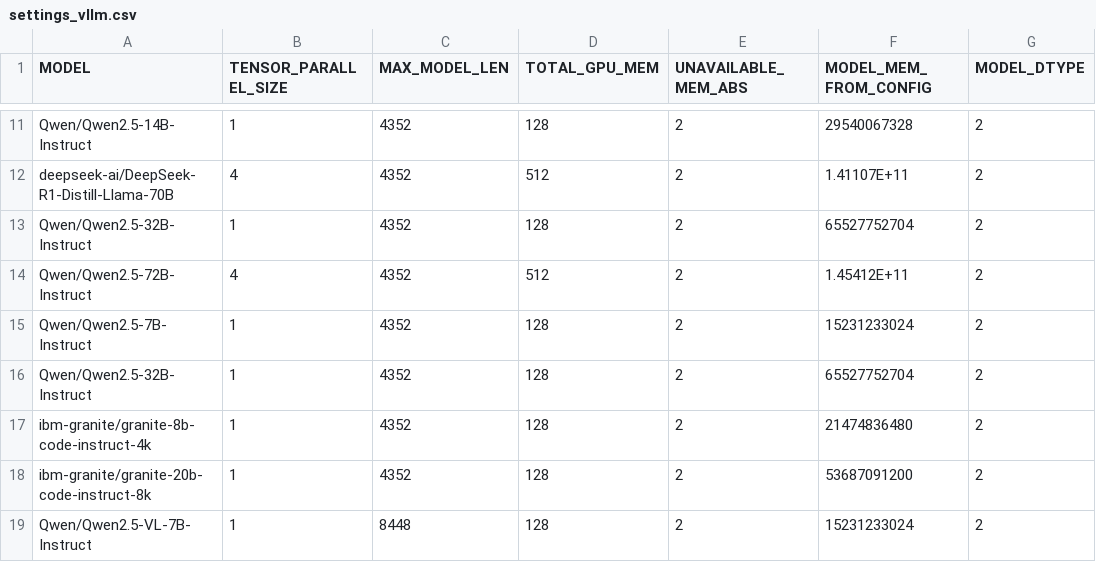
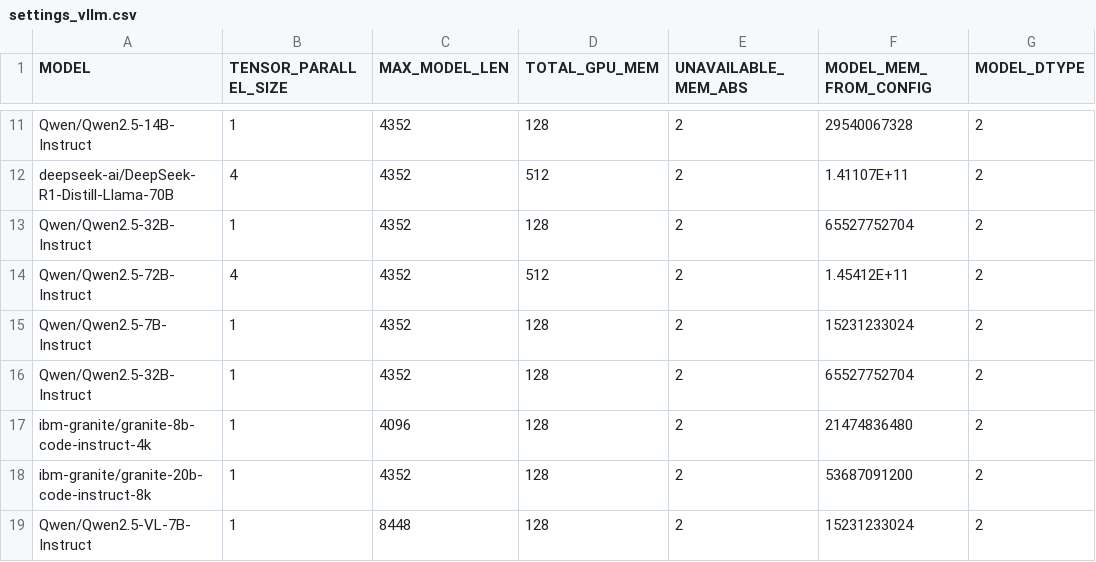
Before and after one commit to vllm-project/vllm-gaudi, a CSV file: .cd/server/settings_vllm.csv, drawn as a sheet; only a part is shown, gaps mark what is left out; the diff names each change by its address in the sheet, - before the commit and + after, or states it on an @@ line.

Commit message:
Fix benchmarking mode for Qwen2.5VL and granite 4k (#233)
Change granite 4k max model len to 4096
Add endpoint-type to Vision benchmark template

Signed-off-by: Neelesh Gokhale <neelesh.gokhale@intel.com>

```diff
--- a/.cd/server/settings_vllm.csv
+++ b/.cd/server/settings_vllm.csv
-C17 (MAX_MODEL_LEN): 4352
+C17 (MAX_MODEL_LEN): 4096
```
Also changed, not shown: 3 other files.
